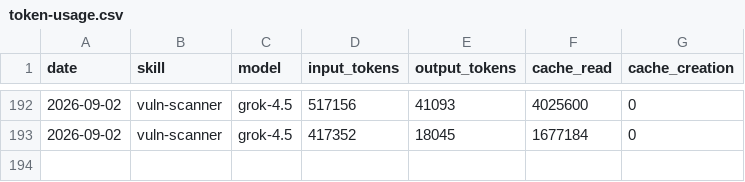
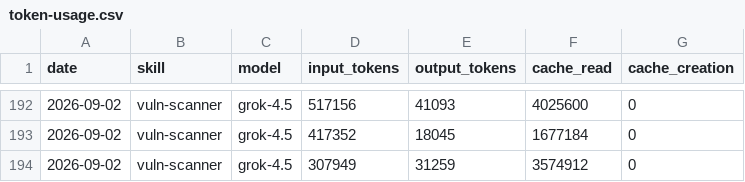
Before and after one commit to Svector-anu/svectors-lab, a CSV file: memory/token-usage.csv, drawn as a sheet; only a part is shown, gaps mark what is left out; the diff names each change by its address in the sheet, - before the commit and + after, or states it on an @@ line.

Commit message:
chore(vuln-scanner): auto-commit 2026-09-02

```diff
--- a/memory/token-usage.csv
+++ b/memory/token-usage.csv
+row 194: 2026-09-02 | vuln-scanner | grok-4.5 | 307949 | 31259 | 3574912 | 0
```
Also changed, not shown: 6 other files.
